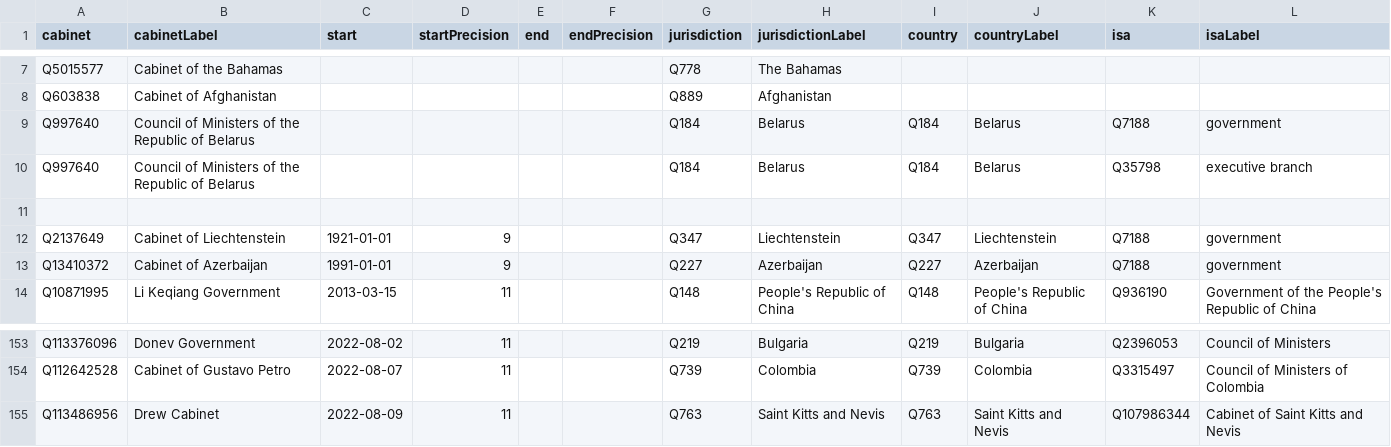
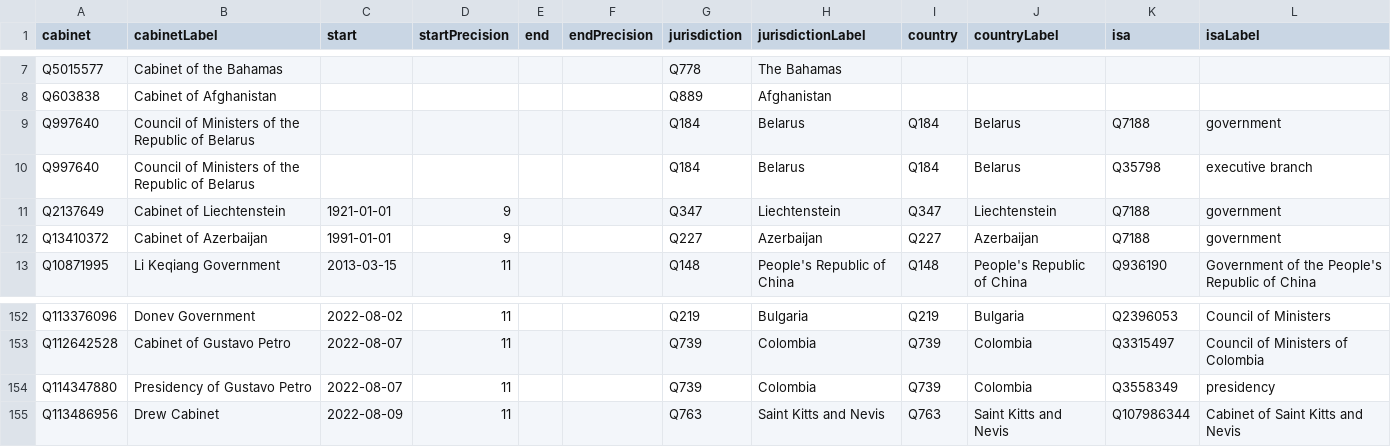
Before and after one commit to every-politician-scrapers/current-governments-enwiki, a CSV file: data/wikidata.csv, drawn as a sheet; only a part is shown, gaps mark what is left out; removed rows and columns are numbered as before the commit, all else as after; the diff names each change by its address in the sheet, - before the commit and + after, or states it on an @@ line.

Commit message:
Compare external sources to Wikidata

```diff
--- a/data/wikidata.csv
+++ b/data/wikidata.csv
-row 11: (empty)
+row 154: Q114347880 | Presidency of Gustavo Petro | 2022-08-07 | 11 |  |  | Q739 | Colombia | Q739 | Colombia | Q3558349 | presidency
```
Also changed, not shown: data/wikipedia.csv.
